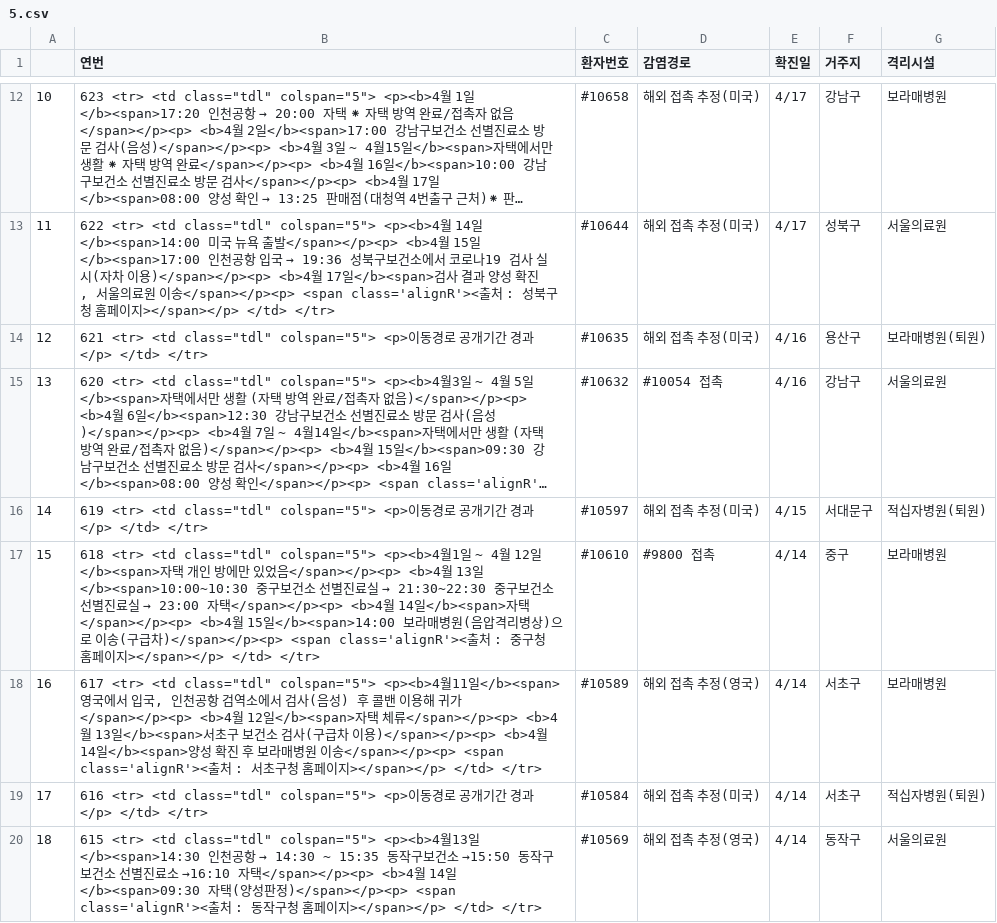
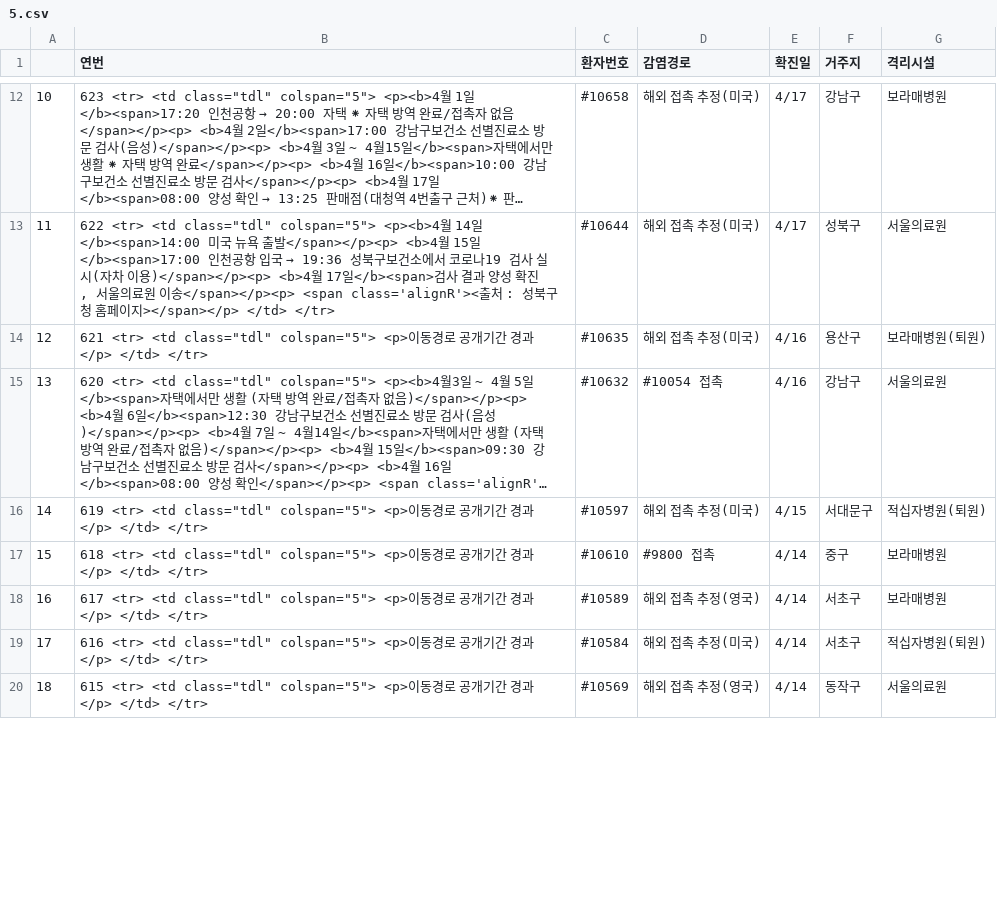
Before and after one commit to KKodiac/Covid19_Stats, a CSV file: Covid19/Data/Korea/seoul_timeseries/5.csv, drawn as a sheet; only a part is shown, gaps mark what is left out; long unchanged cells end in …; the diff covers the shown part only.

Commit message:
Today's Update on Covid19

```diff
--- a/Covid19/Data/Korea/seoul_timeseries/5.csv
+++ b/Covid19/Data/Korea/seoul_timeseries/5.csv
@@ -16,5 +16,5 @@
 14,"619  <tr>  <td class=""tdl"" colspan=""5"">  <p>이동경로 공개기간 경과</p> </td>  </tr>",#10597,해외 접촉 추정(미국),4/15,서대문구,적십자병원(퇴원)
-15,"618  <tr>  <td class=""tdl"" colspan=""5"">  <p><b>4월1일 ~ 4월 12일</b><span>자택 개인 방에만 있었음</span></p><p> <b>4월 13일</b><span>10:00~10:30 중구보건소 선별진료실 → 21:30~22:30 중구보건소 선별진료실 → 23:00 자택</span></p><p> <b>4월 14일</b><span>자택</span></p><p> <b>4월 15일</b><span>14:00 보라매병원(음압격리병상)으로 이송(구급차)</span></p><p> <span class='alignR'><출처 : 중구청 홈페이지></span></p> </td>  </tr>",#10610,#9800 접촉,4/14,중구,보라매병원
-16,"617  <tr>  <td class=""tdl"" colspan=""5"">  <p><b>4월11일</b><span>영국에서 입국, 인천공항 검역소에서 검사(음성) 후 콜밴 이용해 귀가</span></p><p> <b>4월 12일</b><span>자택 체류</span></p><p> <b>4월 13일</b><span>서초구 보건소 검사(구급차 이용)</span></p><p> <b>4월 14일</b><span>양성 확진 후 보라매병원 이송</span></p><p> <span class='alignR'><출처 : 서초구청 홈페이지></span></p> </td>  </tr>",#10589,해외 접촉 추정(영국),4/14,서초구,보라매병원
+15,"618  <tr>  <td class=""tdl"" colspan=""5"">  <p>이동경로 공개기간 경과</p> </td>  </tr>",#10610,#9800 접촉,4/14,중구,보라매병원
+16,"617  <tr>  <td class=""tdl"" colspan=""5"">  <p>이동경로 공개기간 경과</p> </td>  </tr>",#10589,해외 접촉 추정(영국),4/14,서초구,보라매병원
 17,"616  <tr>  <td class=""tdl"" colspan=""5"">  <p>이동경로 공개기간 경과</p> </td>  </tr>",#10584,해외 접촉 추정(미국),4/14,서초구,적십자병원(퇴원)
-18,"615  <tr>  <td class=""tdl"" colspan=""5"">  <p><b>4월13일</b><span>14:30 인천공항 → 14:30 ~ 15:35 동작구보건소 →15:50 동작구보건소 선별진료소 →16:10 자택</span></p><p> <b>4월 14일</b><span>09:30 자택(양성판정)</span></p><p> <span class='alignR'><출처 : 동작구청 홈페이지></span></p> </td>  </tr>",#10569,해외 접촉 추정(영국),4/14,동작구,서울의료원
+18,"615  <tr>  <td class=""tdl"" colspan=""5"">  <p>이동경로 공개기간 경과</p> </td>  </tr>",#10569,해외 접촉 추정(영국),4/14,동작구,서울의료원
```
Also changed, not shown: 17 edited cells elsewhere in this file, Covid19/Data/Korea/covid_dat_kr_region.csv, Covid19/Data/Korea/covid_dat_kr_total.csv, 4 other files.
